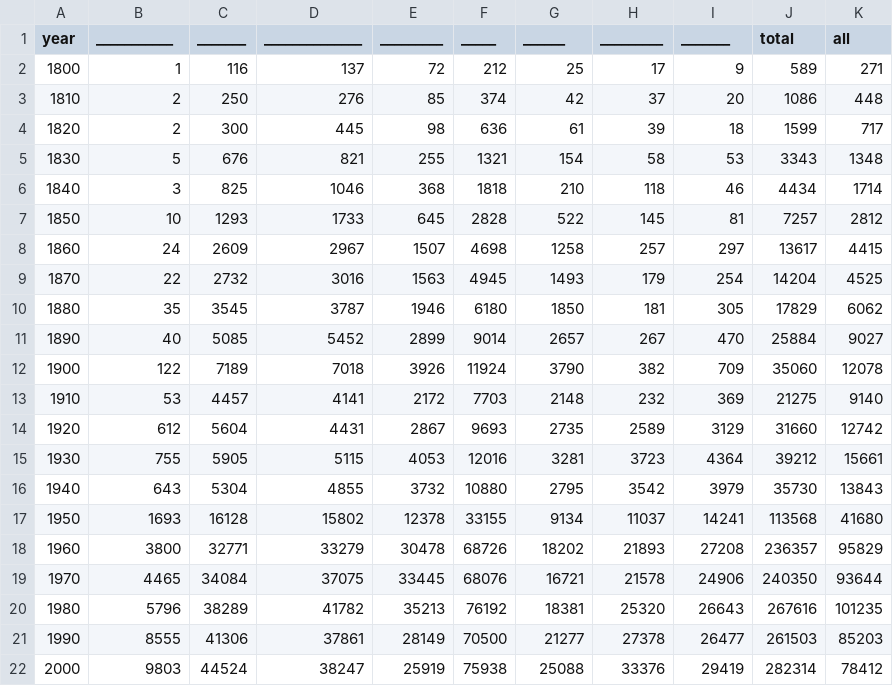
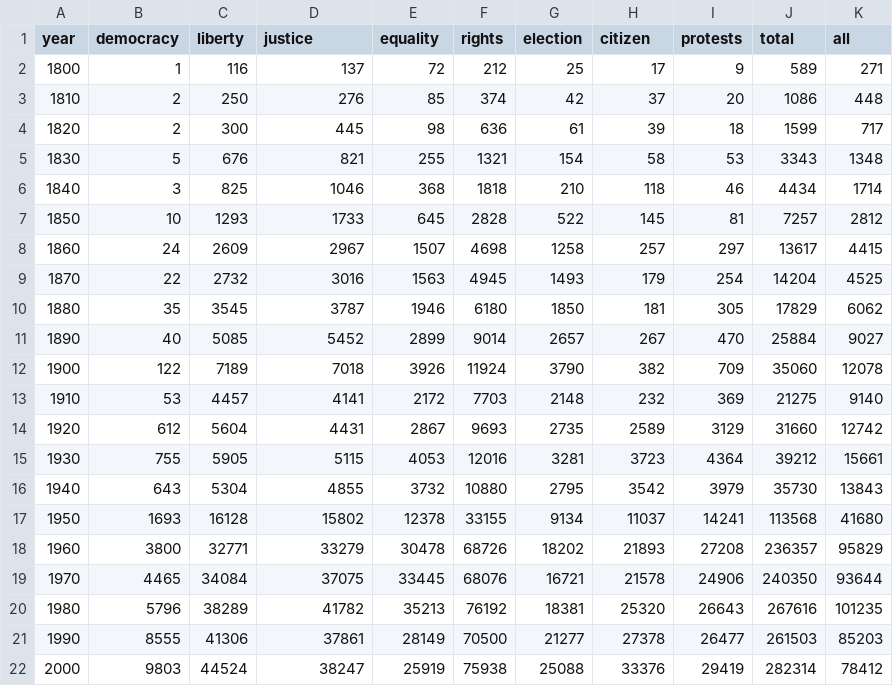
Before and after one commit to Xinghom/peoplesAttentionInDemocracy, a CSV file: rus.csv, drawn as a sheet.

```diff
--- a/rus.csv
+++ b/rus.csv
@@ -1,2 +1,2 @@
-year,___________,_______,______________,_________,_____,______,_________,_______,total,all
+year,democracy,liberty,justice,equality,rights,election,citizen,protests,total,all
 1800,1,116,137,72,212,25,17,9,589,271
```
Also changed, not shown: Chinese.csv, spa.csv.
